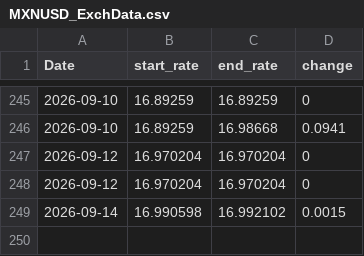
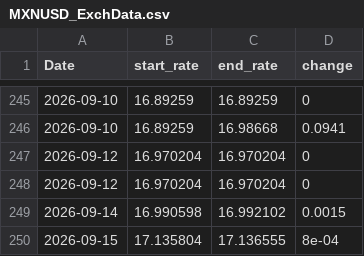
Before and after one commit to tlwksj/forex-data, a CSV file: data/MXNUSD_ExchData.csv, drawn as a sheet; only a part is shown, gaps mark what is left out.

```diff
--- a/data/MXNUSD_ExchData.csv
+++ b/data/MXNUSD_ExchData.csv
@@ -249 +249,2 @@
 "2026-09-14",16.990598,16.992102,0.0015
+"2026-09-15",17.135804,17.136555,8e-04
```
Also changed, not shown: 1 other file.
